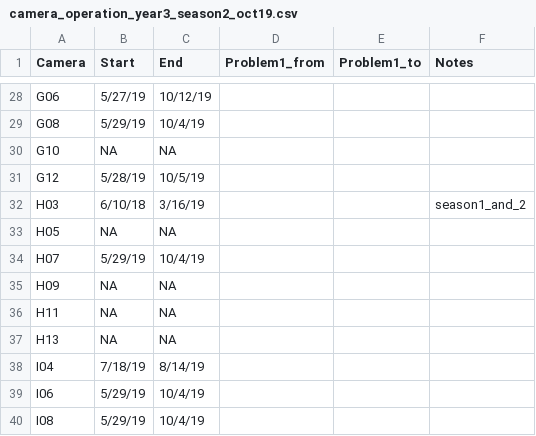
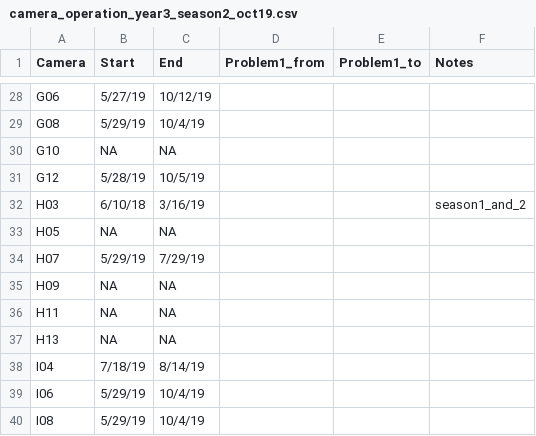
Before and after one commit to kaitlyngaynor/gorongosa-camera-traps, a CSV file: data/camera_operation_year3_season2_oct19.csv, drawn as a sheet; only a part is shown, gaps mark what is left out.

Commit message:
Updated H07 end date (batteries)

```diff
--- a/data/camera_operation_year3_season2_oct19.csv
+++ b/data/camera_operation_year3_season2_oct19.csv
@@ -33,3 +33,3 @@ H03	6/10/18	3/16/19			season1_and_2
 H05	NA	NA			
-H07	5/29/19	10/4/19			
+H07	5/29/19	7/29/19			
 H09	NA	NA			
```
